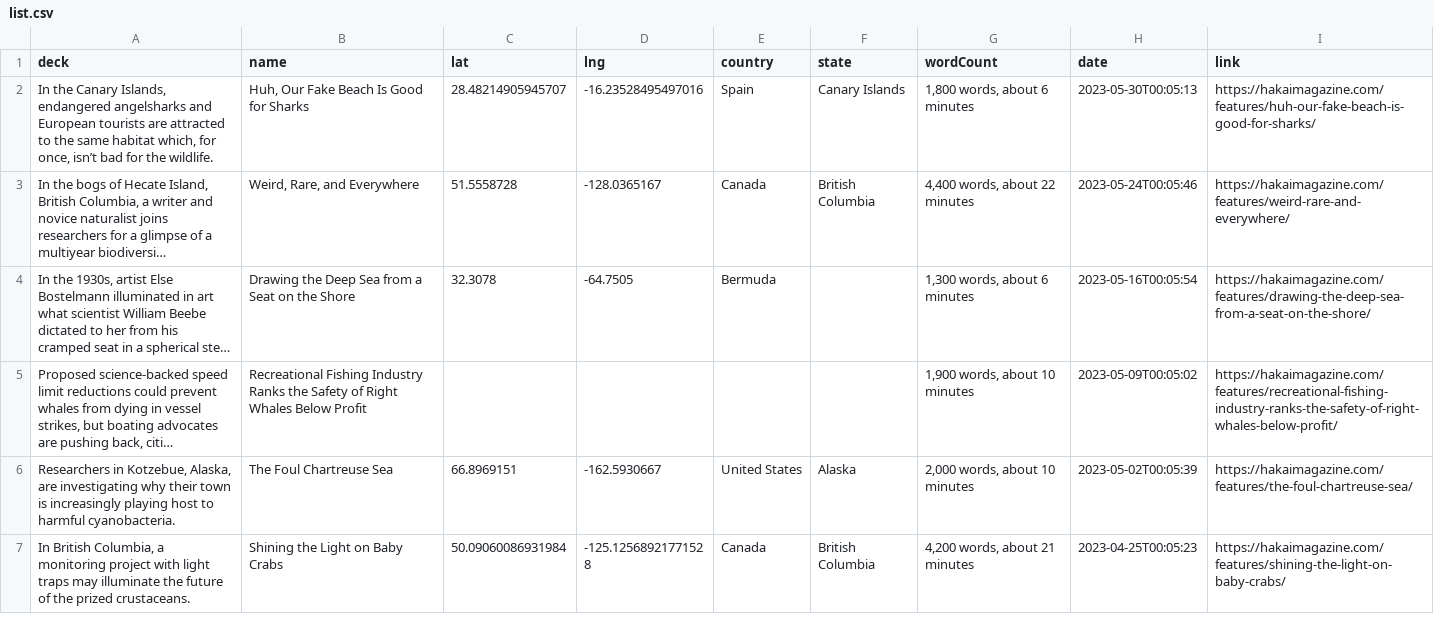
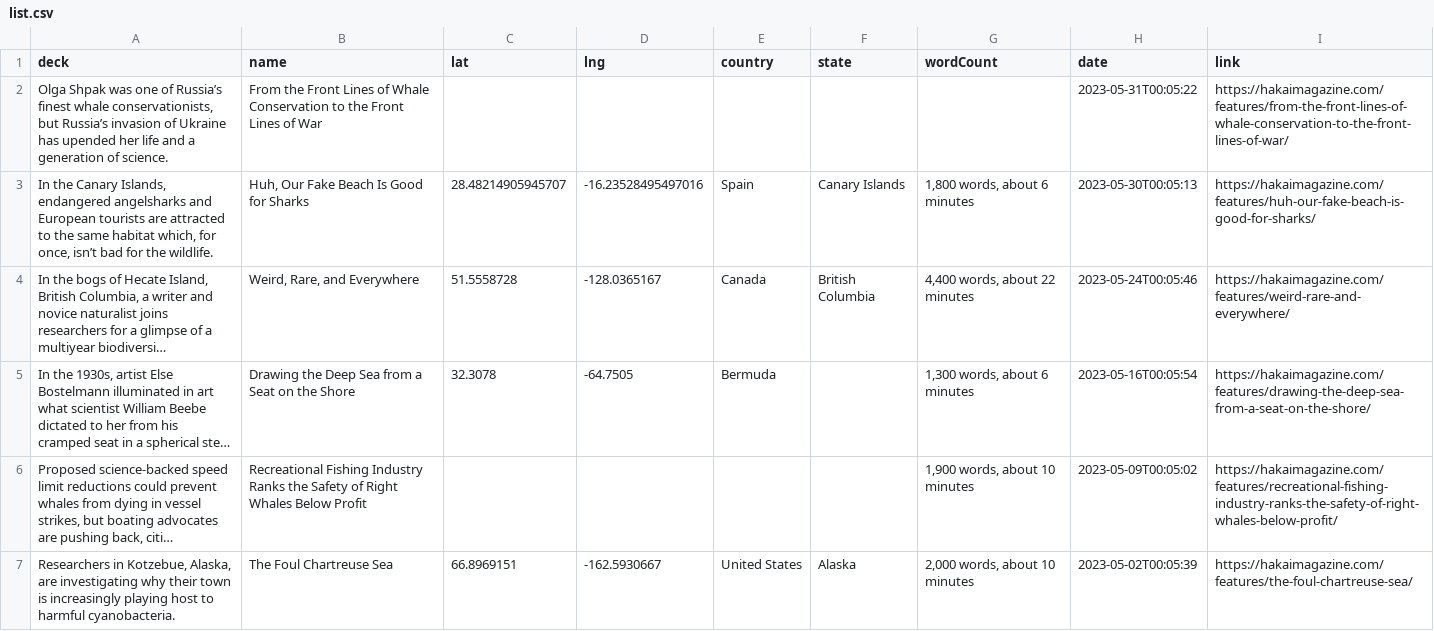
Before and after one commit to HakaiInstitute/magazine-visualizations, a CSV file: list.csv, drawn as a sheet; only a part is shown; the shorter side is filled out with more unchanged rows; long unchanged cells end in …; the diff names each change by its address in the sheet, - before the commit and + after, or states it on an @@ line.

```diff
--- a/list.csv
+++ b/list.csv
+row 2: Olga Shpak was one of Russia’s finest whale conservationists, but Russia’s invasion of Ukraine has upended her life and a generation of science. | From the Front Lines of Whale Conservation to the Front Lines of War |  |  |  |  |  | 2023-05-31T00:05:22 | https://hakaimagazine.com/features/from-the-front-lines-of-whale-conservation-to-the-front-lines-of-war/
```
